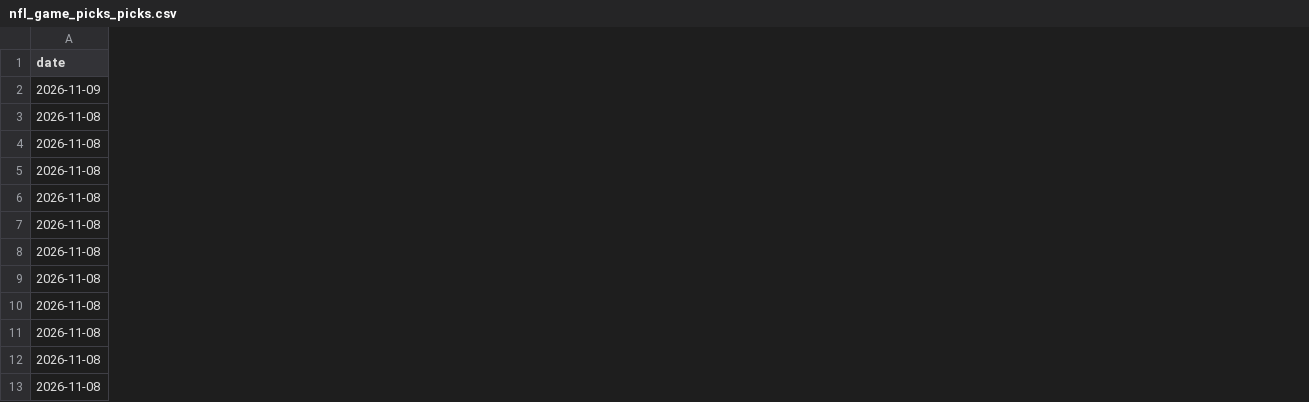
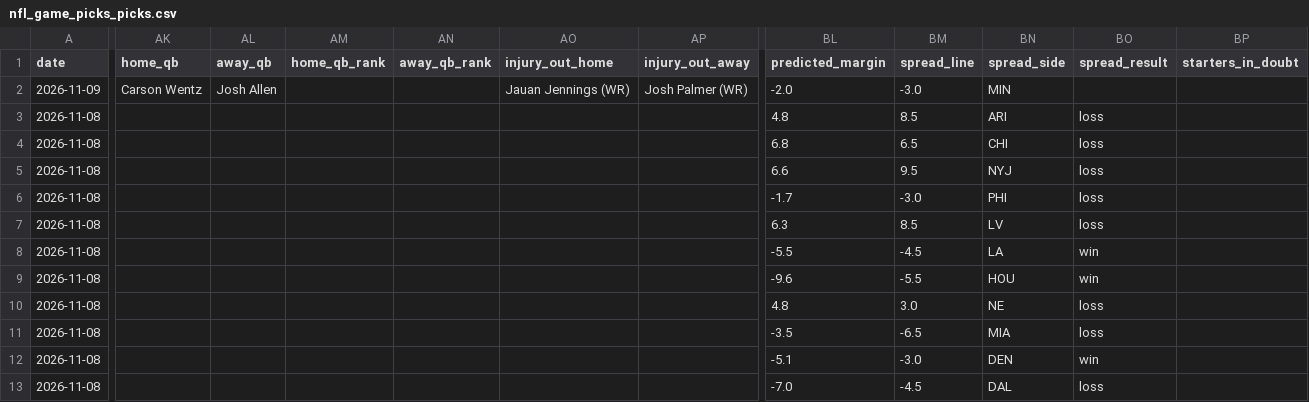
Before and after one commit to JMerchen/mlb_metrics, a CSV file: docs/data/nfl_game_picks_picks.csv, drawn as a sheet; only a part is shown, gaps mark what is left out; the diff covers the shown part only; the diff names each change by its address in the sheet, - before the commit and + after, or states it on an @@ line.

```diff
--- a/docs/data/nfl_game_picks_picks.csv
+++ b/docs/data/nfl_game_picks_picks.csv
+column AK (home_qb), row 2: Carson Wentz
+column AL (away_qb), row 2: Josh Allen
+column AM (home_qb_rank), empty
+column AN (away_qb_rank), empty
+column AO (injury_out_home), row 2: Jauan Jennings (WR)
+column AP (injury_out_away), row 2: Josh Palmer (WR)
+column BL (predicted_margin), rows 2-13: -2.0 | 4.8 | 6.8 | 6.6 | -1.7 | 6.3 | -5.5 | -9.6 | 4.8 | -3.5 | -5.1 | -7.0
+column BM (spread_line), rows 2-13: -3.0 | 8.5 | 6.5 | 9.5 | -3.0 | 8.5 | -4.5 | -5.5 | 3.0 | -6.5 | -3.0 | -4.5
+column BN (spread_side), rows 2-13: MIN | ARI | CHI | NYJ | PHI | LV | LA | HOU | NE | MIA | DEN | DAL
+column BO (spread_result), rows 3-13: loss | loss | loss | loss | loss | win | win | loss | loss | win | loss
+column BP (starters_in_doubt), empty
```
Also changed, not shown: 1 edited cell elsewhere in this file, data/predictions/nfl_game_predictions.csv, docs/data/nfl_game_picks_summary.csv, 4 other files.
